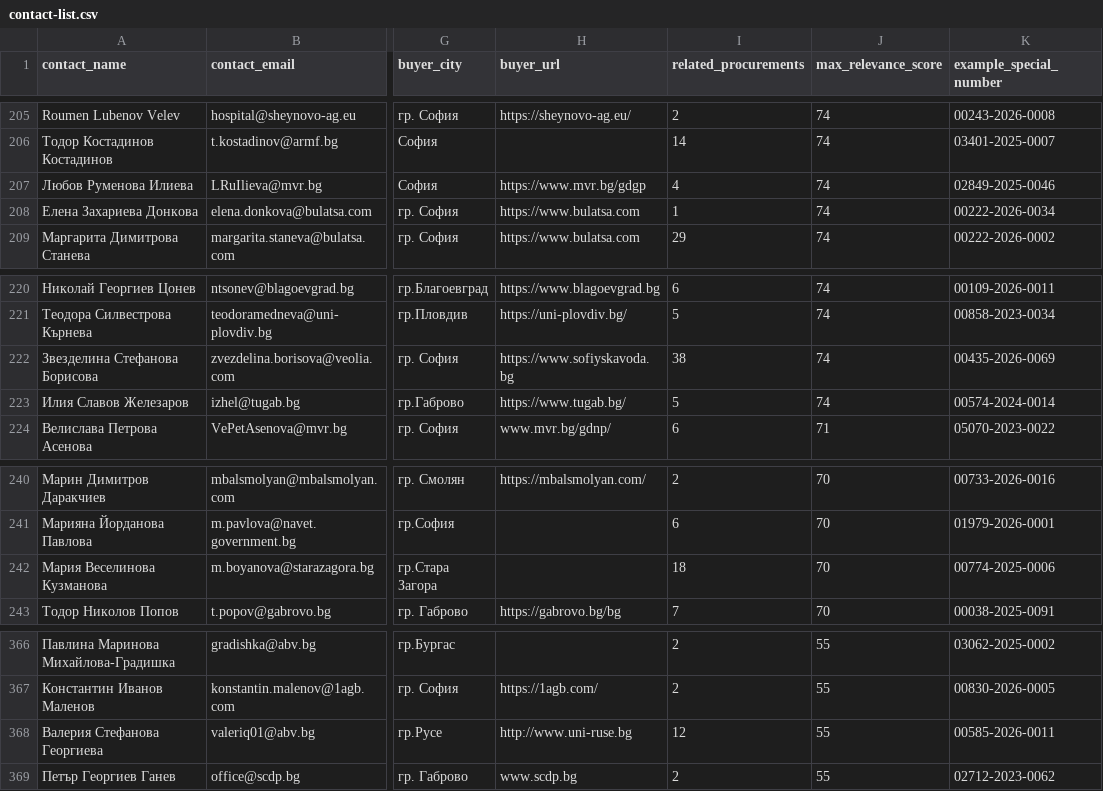
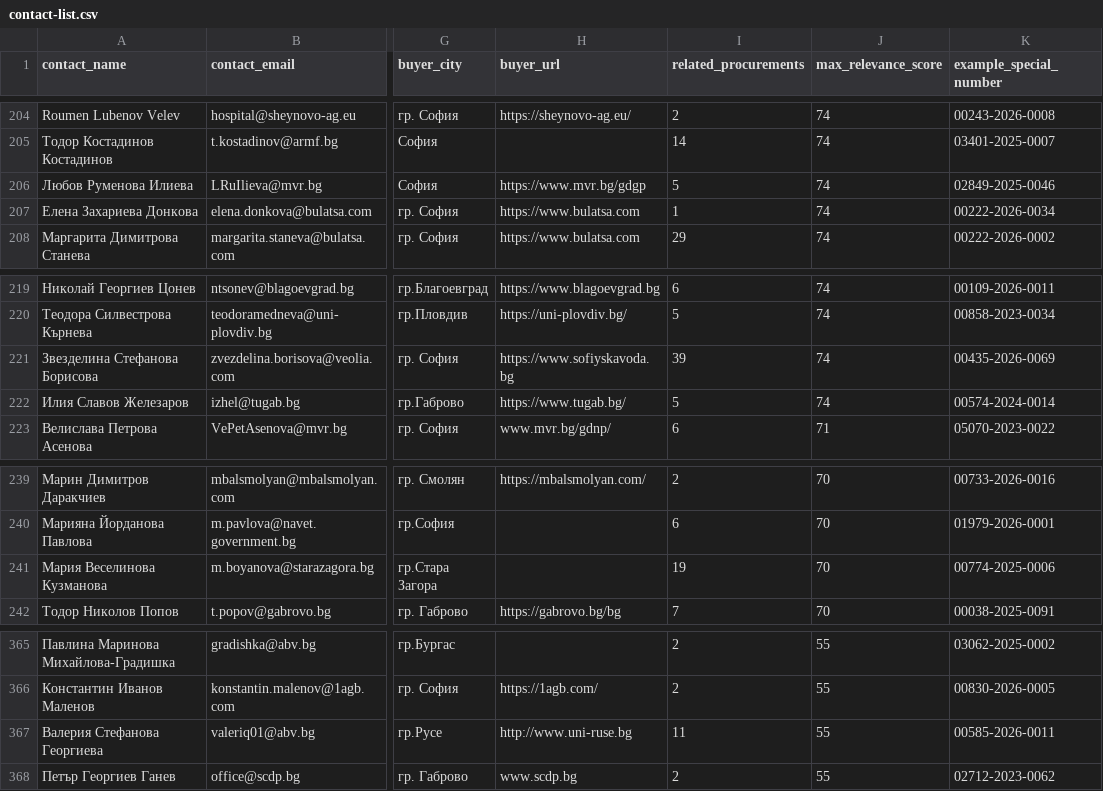
Before and after one commit to torksabig/eop-tech-contracts, a CSV file: data/contact-list.csv, drawn as a sheet; only a part is shown, gaps mark what is left out; addresses are those after the commit; the diff covers the shown part only; the diff names each change by its address in the sheet, - before the commit and + after, or states it on an @@ line.

```diff
--- a/data/contact-list.csv
+++ b/data/contact-list.csv
-I206 (related_procurements): 4
+I206 (related_procurements): 5
-I221 (related_procurements): 38
+I221 (related_procurements): 39
-I241 (related_procurements): 18
+I241 (related_procurements): 19
-I367 (related_procurements): 12
+I367 (related_procurements): 11
```
Also changed, not shown: 3 added rows, 5 removed rows and 10 edited cells elsewhere in this file, web/public/data/contact-list.csv, 10 other files.
